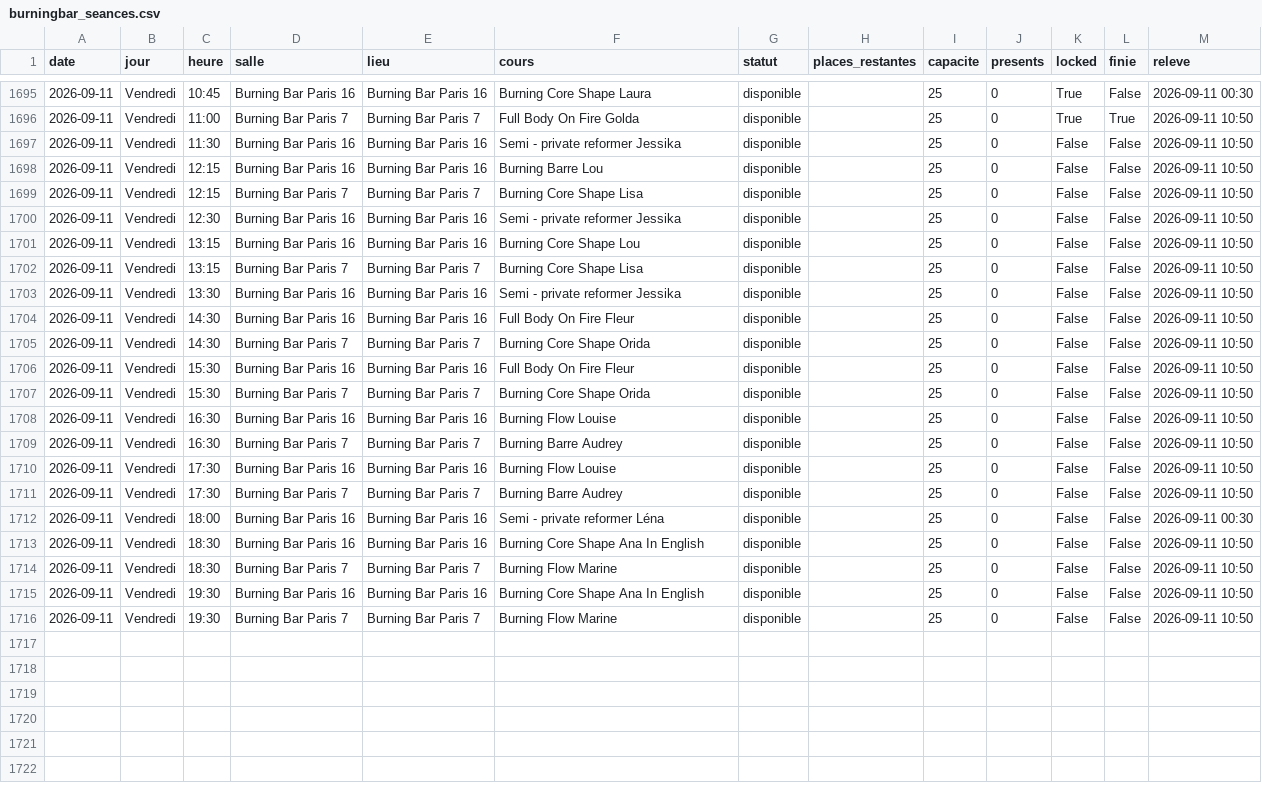
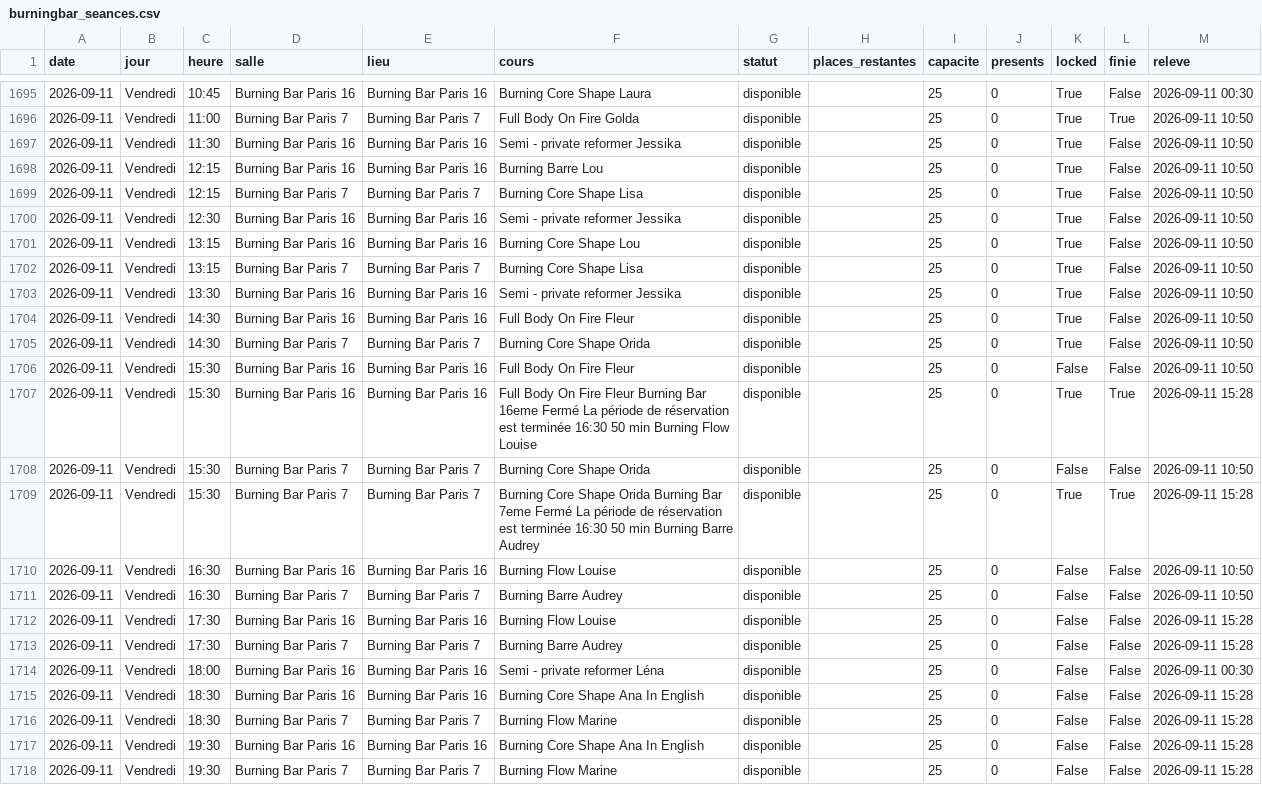
Before and after one commit to sachabitoun17-ctrl/reset, a CSV file: burningbar_seances.csv, drawn as a sheet; only a part is shown, gaps mark what is left out.

```diff
--- a/burningbar_seances.csv
+++ b/burningbar_seances.csv
@@ -1696,21 +1696,23 @@ date,jour,heure,salle,lieu,cours,statut,places_restantes,capacite,presents,locke
 2026-09-11,Vendredi,11:00,Burning Bar Paris 7,Burning Bar Paris 7,Full Body On Fire Golda,disponible,,25,0,True,True,2026-09-11 10:50
-2026-09-11,Vendredi,11:30,Burning Bar Paris 16,Burning Bar Paris 16,Semi - private reformer Jessika,disponible,,25,0,False,False,2026-09-11 10:50
-2026-09-11,Vendredi,12:15,Burning Bar Paris 16,Burning Bar Paris 16,Burning Barre Lou,disponible,,25,0,False,False,2026-09-11 10:50
-2026-09-11,Vendredi,12:15,Burning Bar Paris 7,Burning Bar Paris 7,Burning Core Shape Lisa,disponible,,25,0,False,False,2026-09-11 10:50
-2026-09-11,Vendredi,12:30,Burning Bar Paris 16,Burning Bar Paris 16,Semi - private reformer Jessika,disponible,,25,0,False,False,2026-09-11 10:50
-2026-09-11,Vendredi,13:15,Burning Bar Paris 16,Burning Bar Paris 16,Burning Core Shape Lou,disponible,,25,0,False,False,2026-09-11 10:50
-2026-09-11,Vendredi,13:15,Burning Bar Paris 7,Burning Bar Paris 7,Burning Core Shape Lisa,disponible,,25,0,False,False,2026-09-11 10:50
-2026-09-11,Vendredi,13:30,Burning Bar Paris 16,Burning Bar Paris 16,Semi - private reformer Jessika,disponible,,25,0,False,False,2026-09-11 10:50
-2026-09-11,Vendredi,14:30,Burning Bar Paris 16,Burning Bar Paris 16,Full Body On Fire Fleur,disponible,,25,0,False,False,2026-09-11 10:50
-2026-09-11,Vendredi,14:30,Burning Bar Paris 7,Burning Bar Paris 7,Burning Core Shape Orida,disponible,,25,0,False,False,2026-09-11 10:50
+2026-09-11,Vendredi,11:30,Burning Bar Paris 16,Burning Bar Paris 16,Semi - private reformer Jessika,disponible,,25,0,True,False,2026-09-11 10:50
+2026-09-11,Vendredi,12:15,Burning Bar Paris 16,Burning Bar Paris 16,Burning Barre Lou,disponible,,25,0,True,False,2026-09-11 10:50
+2026-09-11,Vendredi,12:15,Burning Bar Paris 7,Burning Bar Paris 7,Burning Core Shape Lisa,disponible,,25,0,True,False,2026-09-11 10:50
+2026-09-11,Vendredi,12:30,Burning Bar Paris 16,Burning Bar Paris 16,Semi - private reformer Jessika,disponible,,25,0,True,False,2026-09-11 10:50
+2026-09-11,Vendredi,13:15,Burning Bar Paris 16,Burning Bar Paris 16,Burning Core Shape Lou,disponible,,25,0,True,False,2026-09-11 10:50
+2026-09-11,Vendredi,13:15,Burning Bar Paris 7,Burning Bar Paris 7,Burning Core Shape Lisa,disponible,,25,0,True,False,2026-09-11 10:50
+2026-09-11,Vendredi,13:30,Burning Bar Paris 16,Burning Bar Paris 16,Semi - private reformer Jessika,disponible,,25,0,True,False,2026-09-11 10:50
+2026-09-11,Vendredi,14:30,Burning Bar Paris 16,Burning Bar Paris 16,Full Body On Fire Fleur,disponible,,25,0,True,False,2026-09-11 10:50
+2026-09-11,Vendredi,14:30,Burning Bar Paris 7,Burning Bar Paris 7,Burning Core Shape Orida,disponible,,25,0,True,False,2026-09-11 10:50
 2026-09-11,Vendredi,15:30,Burning Bar Paris 16,Burning Bar Paris 16,Full Body On Fire Fleur,disponible,,25,0,False,False,2026-09-11 10:50
+2026-09-11,Vendredi,15:30,Burning Bar Paris 16,Burning Bar Paris 16,Full Body On Fire Fleur Burning Bar 16eme Fermé La période de réservation est terminée 16:30 50 min Burning Flow Louise,disponible,,25,0,True,True,2026-09-11 15:28
 2026-09-11,Vendredi,15:30,Burning Bar Paris 7,Burning Bar Paris 7,Burning Core Shape Orida,disponible,,25,0,False,False,2026-09-11 10:50
+2026-09-11,Vendredi,15:30,Burning Bar Paris 7,Burning Bar Paris 7,Burning Core Shape Orida Burning Bar 7eme Fermé La période de réservation est terminée 16:30 50 min Burning Barre Audrey,disponible,,25,0,True,True,2026-09-11 15:28
 2026-09-11,Vendredi,16:30,Burning Bar Paris 16,Burning Bar Paris 16,Burning Flow Louise,disponible,,25,0,False,False,2026-09-11 10:50
 2026-09-11,Vendredi,16:30,Burning Bar Paris 7,Burning Bar Paris 7,Burning Barre Audrey,disponible,,25,0,False,False,2026-09-11 10:50
-2026-09-11,Vendredi,17:30,Burning Bar Paris 16,Burning Bar Paris 16,Burning Flow Louise,disponible,,25,0,False,False,2026-09-11 10:50
-2026-09-11,Vendredi,17:30,Burning Bar Paris 7,Burning Bar Paris 7,Burning Barre Audrey,disponible,,25,0,False,False,2026-09-11 10:50
+2026-09-11,Vendredi,17:30,Burning Bar Paris 16,Burning Bar Paris 16,Burning Flow Louise,disponible,,25,0,False,False,2026-09-11 15:28
+2026-09-11,Vendredi,17:30,Burning Bar Paris 7,Burning Bar Paris 7,Burning Barre Audrey,disponible,,25,0,False,False,2026-09-11 15:28
 2026-09-11,Vendredi,18:00,Burning Bar Paris 16,Burning Bar Paris 16,Semi - private reformer Léna,disponible,,25,0,False,False,2026-09-11 00:30
-2026-09-11,Vendredi,18:30,Burning Bar Paris 16,Burning Bar Paris 16,Burning Core Shape Ana In English,disponible,,25,0,False,False,2026-09-11 10:50
-2026-09-11,Vendredi,18:30,Burning Bar Paris 7,Burning Bar Paris 7,Burning Flow Marine,disponible,,25,0,False,False,2026-09-11 10:50
-2026-09-11,Vendredi,19:30,Burning Bar Paris 16,Burning Bar Paris 16,Burning Core Shape Ana In English,disponible,,25,0,False,False,2026-09-11 10:50
-2026-09-11,Vendredi,19:30,Burning Bar Paris 7,Burning Bar Paris 7,Burning Flow Marine,disponible,,25,0,False,False,2026-09-11 10:50
+2026-09-11,Vendredi,18:30,Burning Bar Paris 16,Burning Bar Paris 16,Burning Core Shape Ana In English,disponible,,25,0,False,False,2026-09-11 15:28
+2026-09-11,Vendredi,18:30,Burning Bar Paris 7,Burning Bar Paris 7,Burning Flow Marine,disponible,,25,0,False,False,2026-09-11 15:28
+2026-09-11,Vendredi,19:30,Burning Bar Paris 16,Burning Bar Paris 16,Burning Core Shape Ana In English,disponible,,25,0,False,False,2026-09-11 15:28
+2026-09-11,Vendredi,19:30,Burning Bar Paris 7,Burning Bar Paris 7,Burning Flow Marine,disponible,,25,0,False,False,2026-09-11 15:28
```
Also changed, not shown: senseclub_seances.csv, 4 other files.
